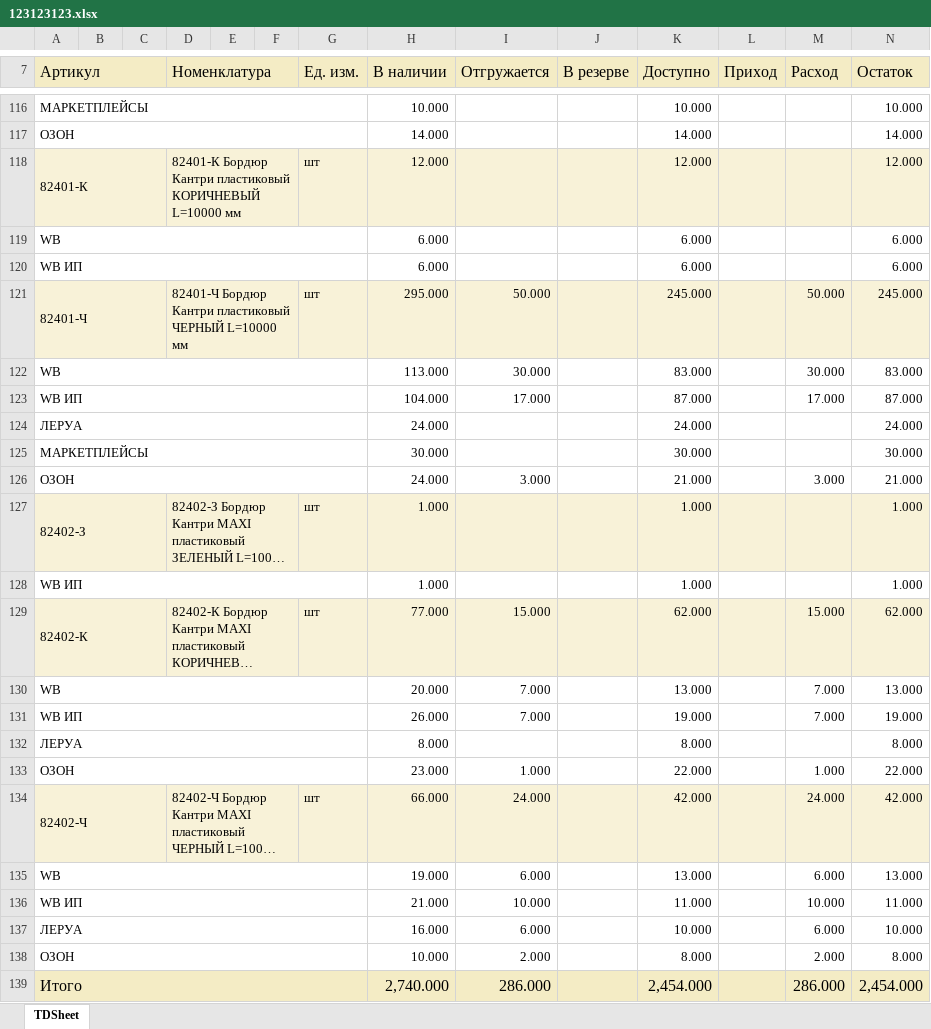
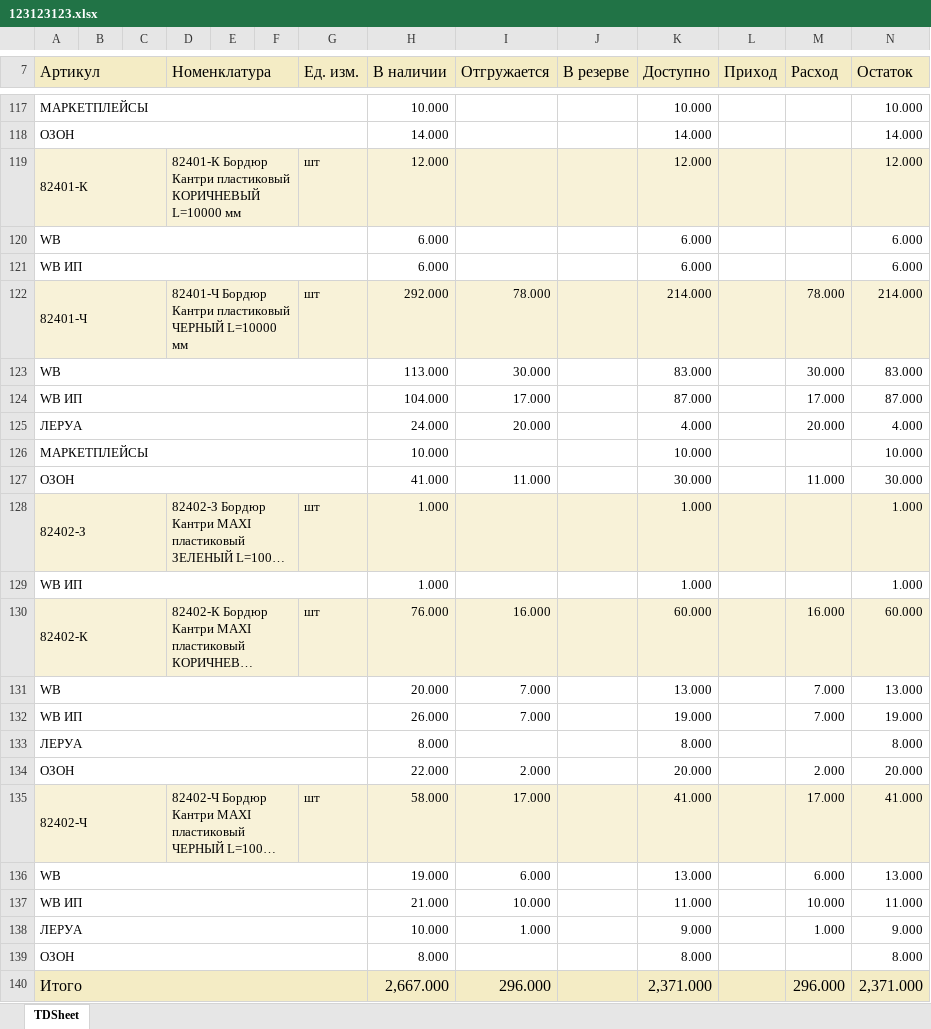
Before and after one commit to dizel007/anmMP, an Excel workbook: mp_sklad/uploads/123123123.xlsx, sheet TDSheet, drawn as a sheet; only a part is shown, gaps mark what is left out; long unchanged cells end in …; values as stored, in another font and other column widths than the file's, no borders; charts and pictures not drawn; removed rows and columns are numbered as before the commit, all else as after; the diff covers the shown part only; the diff names each change by its address in the sheet, - before the commit and + after, or states it on an @@ line.

```diff
--- a/mp_sklad/uploads/123123123.xlsx (sheet TDSheet)
+++ b/mp_sklad/uploads/123123123.xlsx (sheet TDSheet)
-H122 (В наличии): 295.000
+H122 (В наличии): 292.000
-I122 (Отгружается): 50.000
+I122 (Отгружается): 78.000
-K122 (Доступно): 245.000
+K122 (Доступно): 214.000
-M122 (Расход): 50.000
+M122 (Расход): 78.000
-N122 (Остаток): 245.000
+N122 (Остаток): 214.000
-I125 (Отгружается): (empty)
+I125 (Отгружается): 20.000
-K125 (Доступно): 24.000
+K125 (Доступно): 4.000
-M125 (Расход): (empty)
+M125 (Расход): 20.000
-N125 (Остаток): 24.000
+N125 (Остаток): 4.000
-row 125: МАРКЕТПЛЕЙСЫ |  |  |  |  |  |  | 30.000 |  |  | 30.000 |  |  | 30.000
-row 126: ОЗОН |  |  |  |  |  |  | 24.000 | 3.000 |  | 21.000 |  | 3.000 | 21.000
+row 126: МАРКЕТПЛЕЙСЫ |  |  |  |  |  |  | 10.000 |  |  | 10.000 |  |  | 10.000
+row 127: ОЗОН |  |  |  |  |  |  | 41.000 | 11.000 |  | 30.000 |  | 11.000 | 30.000
-H130 (В наличии): 77.000
+H130 (В наличии): 76.000
-I130 (Отгружается): 15.000
+I130 (Отгружается): 16.000
-K130 (Доступно): 62.000
+K130 (Доступно): 60.000
-M130 (Расход): 15.000
+M130 (Расход): 16.000
-N130 (Остаток): 62.000
+N130 (Остаток): 60.000
-row 133: ОЗОН |  |  |  |  |  |  | 23.000 | 1.000 |  | 22.000 |  | 1.000 | 22.000
+row 134: ОЗОН |  |  |  |  |  |  | 22.000 | 2.000 |  | 20.000 |  | 2.000 | 20.000
-H135 (В наличии): 66.000
+H135 (В наличии): 58.000
-I135 (Отгружается): 24.000
+I135 (Отгружается): 17.000
-K135 (Доступно): 42.000
+K135 (Доступно): 41.000
-M135 (Расход): 24.000
+M135 (Расход): 17.000
-N135 (Остаток): 42.000
+N135 (Остаток): 41.000
-row 137: ЛЕРУА |  |  |  |  |  |  | 16.000 | 6.000 |  | 10.000 |  | 6.000 | 10.000
+row 138: ЛЕРУА |  |  |  |  |  |  | 10.000 | 1.000 |  | 9.000 |  | 1.000 | 9.000
-H139 (В наличии): 10.000
+H139 (В наличии): 8.000
-I139 (Отгружается): 2.000
+I139 (Отгружается): (empty)
-M139 (Расход): 2.000
+M139 (Расход): (empty)
-row 139: Итого |  |  |  |  |  |  | 2,740.000 | 286.000 |  | 2,454.000 |  | 286.000 | 2,454.000
+row 140: Итого |  |  |  |  |  |  | 2,667.000 | 296.000 |  | 2,371.000 |  | 296.000 | 2,371.000
```
Also changed, not shown: 14 added rows, 13 removed rows and 78 edited cells elsewhere in this sheet, 8 other files.
